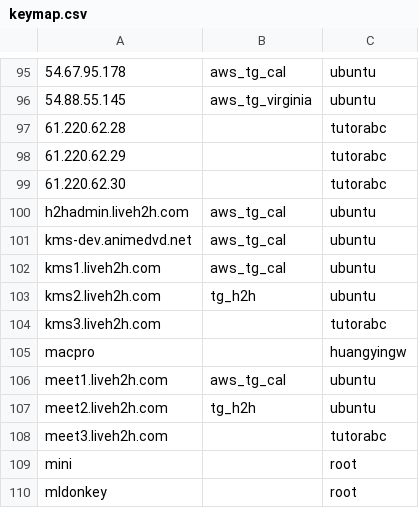
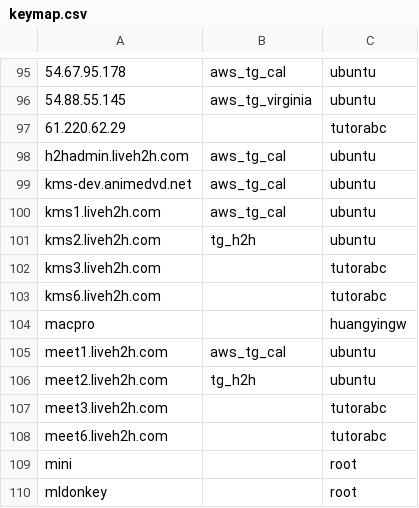
Before and after one commit to huangyingw/loadrc, a CSV file: keys/keymap.csv, drawn as a sheet; only a part is shown, gaps mark what is left out; removed rows and columns are numbered as before the commit, all else as after; the diff names each change by its address in the sheet, - before the commit and + after, or states it on an @@ line.

```diff
--- a/keys/keymap.csv
+++ b/keys/keymap.csv
-row 97: 61.220.62.28 |  | tutorabc
-row 99: 61.220.62.30 |  | tutorabc
+row 103: kms6.liveh2h.com |  | tutorabc
+row 108: meet6.liveh2h.com |  | tutorabc
```
